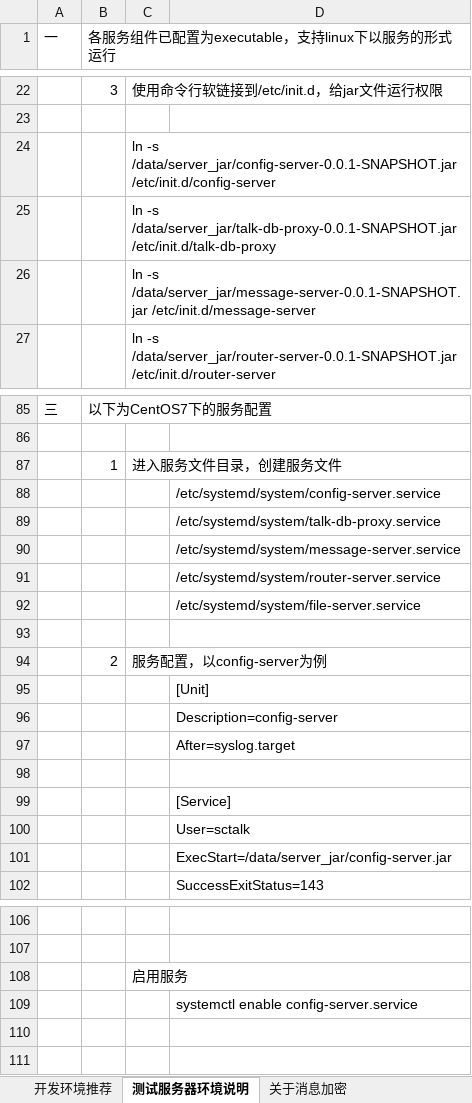
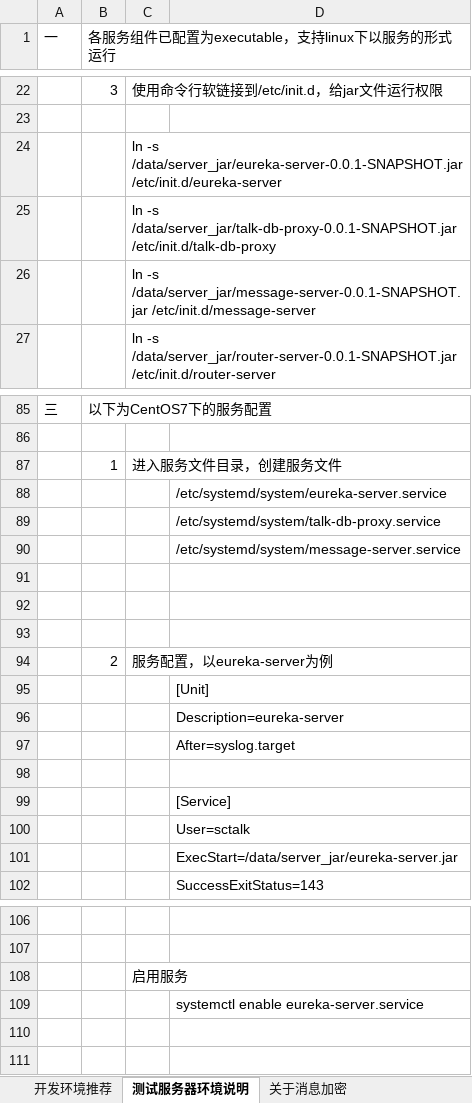
Before and after one commit to ccfish86/sctalk, an Excel workbook: doc/服务端开发和测试环境.xlsx, sheet 测试服务器环境说明, drawn as a sheet; only a part is shown, gaps mark what is left out; values as stored, in another font and other column widths than the file's, no borders; charts and pictures not drawn; removed rows and columns are numbered as before the commit, all else as after; the diff names each change by its address in the sheet, - before the commit and + after, or states it on an @@ line.

```diff
--- a/doc/服务端开发和测试环境.xlsx (sheet 测试服务器环境说明)
+++ b/doc/服务端开发和测试环境.xlsx (sheet 测试服务器环境说明)
-C24: ln -s /data/server_jar/config-server-0.0.1-SNAPSHOT.jar /etc/init.d/config-server
+C24: ln -s /data/server_jar/eureka-server-0.0.1-SNAPSHOT.jar /etc/init.d/eureka-server
-D88: /etc/systemd/system/config-server.service
+D88: /etc/systemd/system/eureka-server.service
-row 91:  |  |  | /etc/systemd/system/router-server.service
-row 92:  |  |  | /etc/systemd/system/file-server.service
+row 92: (empty)
+row 93: (empty)
-C94: 服务配置，以config-server为例
+C94: 服务配置，以eureka-server为例
-D96: Description=config-server
+D96: Description=eureka-server
-D101: ExecStart=/data/server_jar/config-server.jar
+D101: ExecStart=/data/server_jar/eureka-server.jar
-D109: systemctl enable config-server.service
+D109: systemctl enable eureka-server.service
```
Also changed, not shown: sheet 开发环境推荐, sheet 关于消息加密, charts or pictures, 1 other file.
